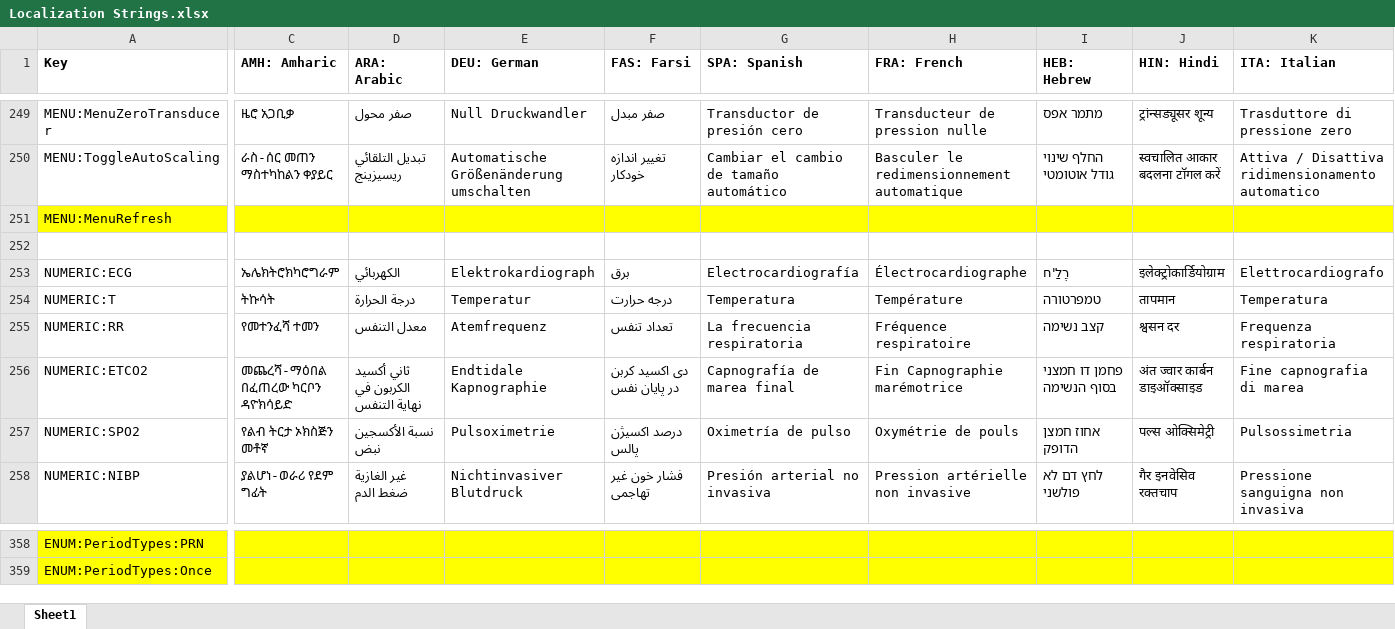
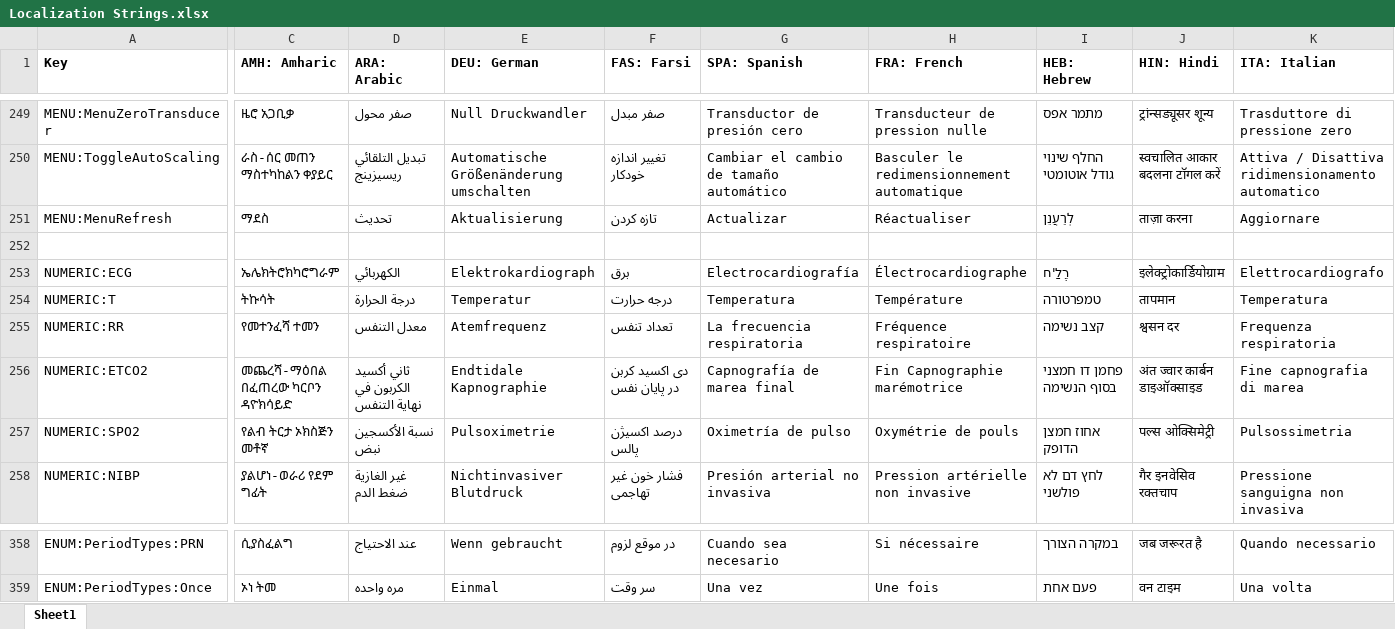
Before and after one commit to tanjera/infirmary-integrated, an Excel workbook: II Library/Localization Strings.xlsx, sheet Sheet1, drawn as a sheet; only a part is shown, gaps mark what is left out; values as stored, in another font and other column widths than the file's, no borders; the diff covers the shown part only; the diff names each change by its address in the sheet, - before the commit and + after, or states it on an @@ line.

```diff
--- a/II Library/Localization Strings.xlsx (sheet Sheet1)
+++ b/II Library/Localization Strings.xlsx (sheet Sheet1)
-A251:K251 fill: #FFFF00
+A251:K251 fill: none
-C251 (AMH: Amharic): (empty)
+C251 (AMH: Amharic): ማደስ
-D251 (ARA: Arabic): (empty)
+D251 (ARA: Arabic): تحديث
-E251 (DEU: German): (empty)
+E251 (DEU: German): Aktualisierung
-F251 (FAS: Farsi): (empty)
+F251 (FAS: Farsi): تازه کردن
-G251 (SPA: Spanish): (empty)
+G251 (SPA: Spanish): Actualizar
-H251 (FRA: French): (empty)
+H251 (FRA: French): Réactualiser
-I251 (HEB: Hebrew): (empty)
+I251 (HEB: Hebrew): לְרַעֲנֵן
-J251 (HIN: Hindi): (empty)
+J251 (HIN: Hindi): ताज़ा करना
-K251 (ITA: Italian): (empty)
+K251 (ITA: Italian): Aggiornare
-A358:K359 fill: #FFFF00
+A358:K359 fill: none
-C358 (AMH: Amharic): (empty)
+C358 (AMH: Amharic): ሲያስፈልግ
-D358 (ARA: Arabic): (empty)
+D358 (ARA: Arabic): عند الاحتياج
-E358 (DEU: German): (empty)
+E358 (DEU: German): Wenn gebraucht
-F358 (FAS: Farsi): (empty)
+F358 (FAS: Farsi): در موقع لزوم
-G358 (SPA: Spanish): (empty)
+G358 (SPA: Spanish): Cuando sea necesario
-H358 (FRA: French): (empty)
+H358 (FRA: French): Si nécessaire
-I358 (HEB: Hebrew): (empty)
+I358 (HEB: Hebrew): במקרה הצורך
-J358 (HIN: Hindi): (empty)
+J358 (HIN: Hindi): जब जरूरत है
-K358 (ITA: Italian): (empty)
+K358 (ITA: Italian): Quando necessario
-C359 (AMH: Amharic): (empty)
+C359 (AMH: Amharic): ኦነ ትመ
-D359 (ARA: Arabic): (empty)
+D359 (ARA: Arabic): مره واحده
-E359 (DEU: German): (empty)
+E359 (DEU: German): Einmal
-F359 (FAS: Farsi): (empty)
+F359 (FAS: Farsi): سر وقت
-G359 (SPA: Spanish): (empty)
+G359 (SPA: Spanish): Una vez
-H359 (FRA: French): (empty)
+H359 (FRA: French): Une fois
-I359 (HEB: Hebrew): (empty)
+I359 (HEB: Hebrew): פעם אחת
-J359 (HIN: Hindi): (empty)
+J359 (HIN: Hindi): वन टाइम
-K359 (ITA: Italian): (empty)
+K359 (ITA: Italian): Una volta
```
Also changed, not shown: 3 added rows, 484 edited cells and cell formats elsewhere in this sheet, 10 other files.
